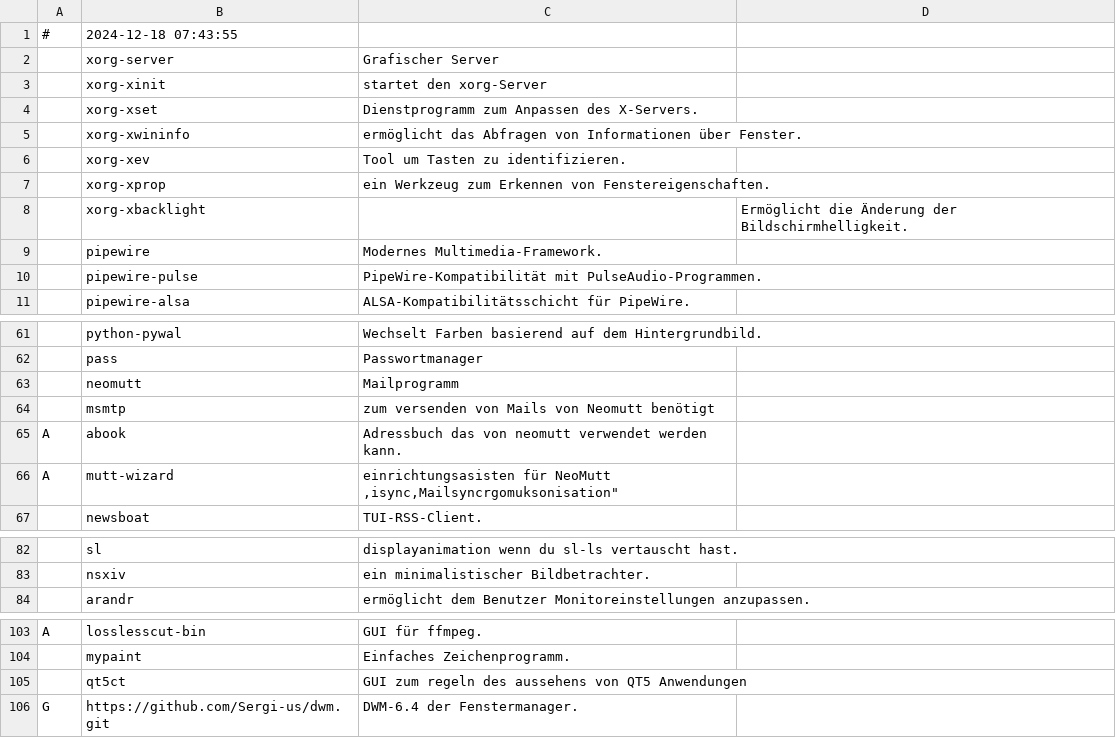
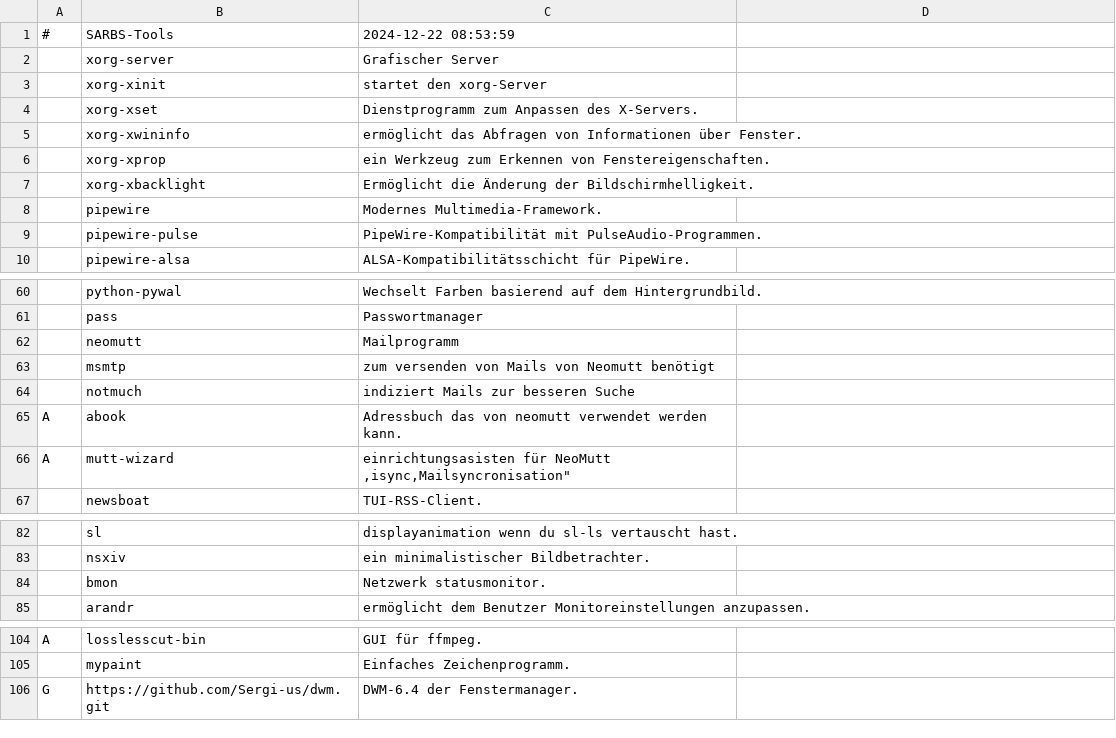
Before and after one commit to Sergi-us/SARBS, a CSV file: progs.csv, drawn as a sheet; only a part is shown, gaps mark what is left out; removed rows and columns are numbered as before the commit, all else as after; ↵ is a line break in a cell; the diff names each change by its address in the sheet, - before the commit and + after, or states it on an @@ line.

```diff
--- a/progs.csv
+++ b/progs.csv
-row 1: # | 2024-12-18 07:43:55
+row 1: # | SARBS-Tools | 2024-12-22 08:53:59
-row 6:  | xorg-xev | Tool um Tasten zu identifizieren.
-C7: (empty)
+C7: Ermöglicht die Änderung der Bildschirmhelligkeit.
-D7: Ermöglicht die Änderung der Bildschirmhelligkeit.
+D7: (empty)
+row 64:  | notmuch | indiziert Mails zur besseren Suche
-C66: …für NeoMutt ↵ ,isync,Mailsyncrgomuksonisation"
+C66: …für NeoMutt ↵ ,isync,Mailsyncronisation"
+row 84:  | bmon | Netzwerk statusmonitor.
-row 105:  | qt5ct | GUI zum regeln des aussehens von QT5 Anwendungen
```
Also changed, not shown: 1 other file.
